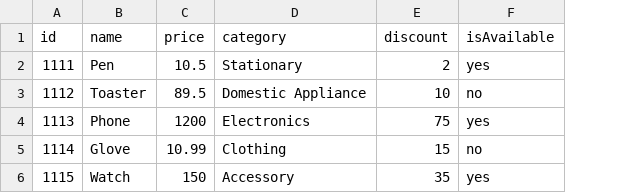
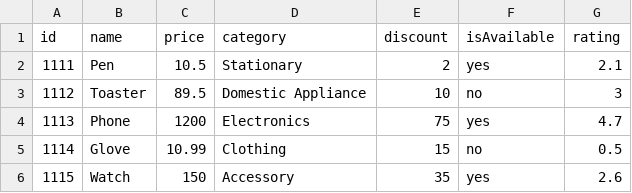
Before and after one commit to kinqun/qa-cohort3-java-exercises, a CSV file: src/com/qa/java/files/products.csv, drawn as a sheet; the diff names each change by its address in the sheet, - before the commit and + after, or states it on an @@ line.

Commit message:
modified files/io exercise with array lists

```diff
--- a/src/com/qa/java/files/products.csv
+++ b/src/com/qa/java/files/products.csv
+column G (rating), rows 2-6: 2.1 | 3 | 4.7 | 0.5 | 2.6
```
Also changed, not shown: 7 other files.
